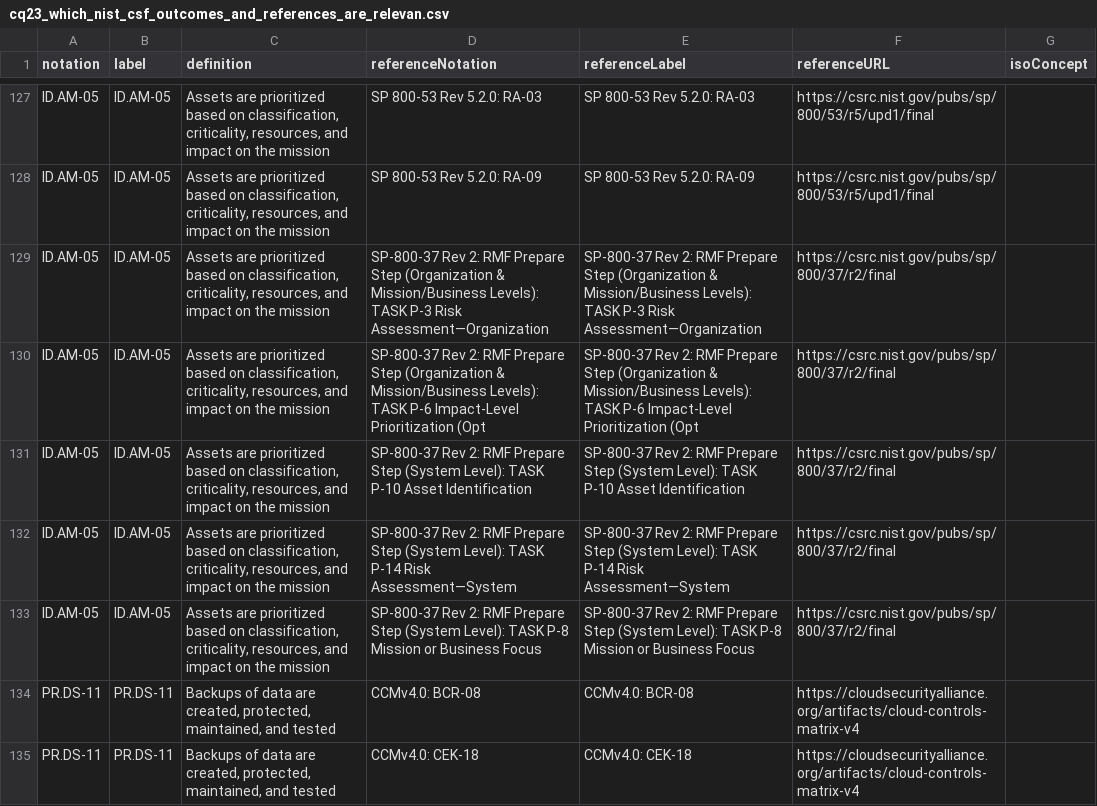
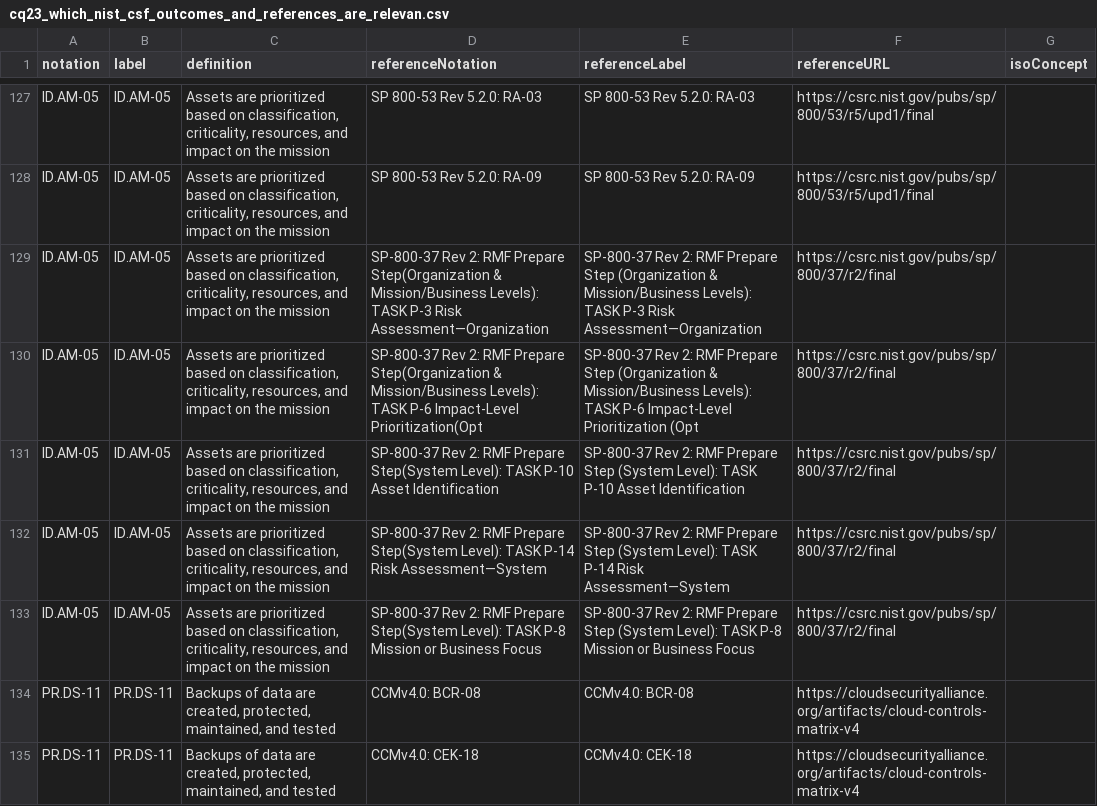
Before and after one commit to georgeturca/nistcsf2.0-skos-taxonomy, a CSV file: validation/results/cq23_which_nist_csf_outcomes_and_references_are_relevan.csv, drawn as a sheet; only a part is shown, gaps mark what is left out.

```diff
--- a/validation/results/cq23_which_nist_csf_outcomes_and_references_are_relevan.csv
+++ b/validation/results/cq23_which_nist_csf_outcomes_and_references_are_relevan.csv
@@ -128,7 +128,7 @@ ID.AM-05,ID.AM-05,"Assets are prioritized based on classification, criticality,
 ID.AM-05,ID.AM-05,"Assets are prioritized based on classification, criticality, resources, and impact on the mission",SP 800-53 Rev 5.2.0: RA-09,SP 800-53 Rev 5.2.0: RA-09,https://csrc.nist.gov/pubs/sp/800/53/r5/upd1/final,
-ID.AM-05,ID.AM-05,"Assets are prioritized based on classification, criticality, resources, and impact on the mission",SP-800-37 Rev 2: RMF Prepare Step (Organization & Mission/Business Levels): TASK P-3 Risk Assessment—Organization,SP-800-37 Rev 2: RMF Prepare Step (Organization & Mission/Business Levels): TASK P-3 Risk Assessment—Organization,https://csrc.nist.gov/pubs/sp/800/37/r2/final,
-ID.AM-05,ID.AM-05,"Assets are prioritized based on classification, criticality, resources, and impact on the mission",SP-800-37 Rev 2: RMF Prepare Step (Organization & Mission/Business Levels): TASK P-6 Impact-Level Prioritization (Opt,SP-800-37 Rev 2: RMF Prepare Step (Organization & Mission/Business Levels): TASK P-6 Impact-Level Prioritization (Opt,https://csrc.nist.gov/pubs/sp/800/37/r2/final,
-ID.AM-05,ID.AM-05,"Assets are prioritized based on classification, criticality, resources, and impact on the mission",SP-800-37 Rev 2: RMF Prepare Step (System Level): TASK P-10 Asset Identification,SP-800-37 Rev 2: RMF Prepare Step (System Level): TASK P-10 Asset Identification,https://csrc.nist.gov/pubs/sp/800/37/r2/final,
-ID.AM-05,ID.AM-05,"Assets are prioritized based on classification, criticality, resources, and impact on the mission",SP-800-37 Rev 2: RMF Prepare Step (System Level): TASK P-14 Risk Assessment—System,SP-800-37 Rev 2: RMF Prepare Step (System Level): TASK P-14 Risk Assessment—System,https://csrc.nist.gov/pubs/sp/800/37/r2/final,
-ID.AM-05,ID.AM-05,"Assets are prioritized based on classification, criticality, resources, and impact on the mission",SP-800-37 Rev 2: RMF Prepare Step (System Level): TASK P-8 Mission or Business Focus,SP-800-37 Rev 2: RMF Prepare Step (System Level): TASK P-8 Mission or Business Focus,https://csrc.nist.gov/pubs/sp/800/37/r2/final,
+ID.AM-05,ID.AM-05,"Assets are prioritized based on classification, criticality, resources, and impact on the mission",SP-800-37 Rev 2: RMF Prepare Step(Organization & Mission/Business Levels): TASK P-3 Risk Assessment—Organization,SP-800-37 Rev 2: RMF Prepare Step (Organization & Mission/Business Levels): TASK P-3 Risk Assessment—Organization,https://csrc.nist.gov/pubs/sp/800/37/r2/final,
+ID.AM-05,ID.AM-05,"Assets are prioritized based on classification, criticality, resources, and impact on the mission",SP-800-37 Rev 2: RMF Prepare Step(Organization & Mission/Business Levels): TASK P-6 Impact-Level Prioritization(Opt,SP-800-37 Rev 2: RMF Prepare Step (Organization & Mission/Business Levels): TASK P-6 Impact-Level Prioritization (Opt,https://csrc.nist.gov/pubs/sp/800/37/r2/final,
+ID.AM-05,ID.AM-05,"Assets are prioritized based on classification, criticality, resources, and impact on the mission",SP-800-37 Rev 2: RMF Prepare Step(System Level): TASK P-10 Asset Identification,SP-800-37 Rev 2: RMF Prepare Step (System Level): TASK P-10 Asset Identification,https://csrc.nist.gov/pubs/sp/800/37/r2/final,
+ID.AM-05,ID.AM-05,"Assets are prioritized based on classification, criticality, resources, and impact on the mission",SP-800-37 Rev 2: RMF Prepare Step(System Level): TASK P-14 Risk Assessment—System,SP-800-37 Rev 2: RMF Prepare Step (System Level): TASK P-14 Risk Assessment—System,https://csrc.nist.gov/pubs/sp/800/37/r2/final,
+ID.AM-05,ID.AM-05,"Assets are prioritized based on classification, criticality, resources, and impact on the mission",SP-800-37 Rev 2: RMF Prepare Step(System Level): TASK P-8 Mission or Business Focus,SP-800-37 Rev 2: RMF Prepare Step (System Level): TASK P-8 Mission or Business Focus,https://csrc.nist.gov/pubs/sp/800/37/r2/final,
 PR.DS-11,PR.DS-11,"Backups of data are created, protected, maintained, and tested",CCMv4.0: BCR-08,CCMv4.0: BCR-08,https://cloudsecurityalliance.org/artifacts/cloud-controls-matrix-v4,
```
Also changed, not shown: validation/results/cq21_which_nist_csf_outcomes_and_references_are_relevan.csv, validation/results/cq24_which_nist_csf_outcomes_and_references_are_relevan.csv, 45 other files.
